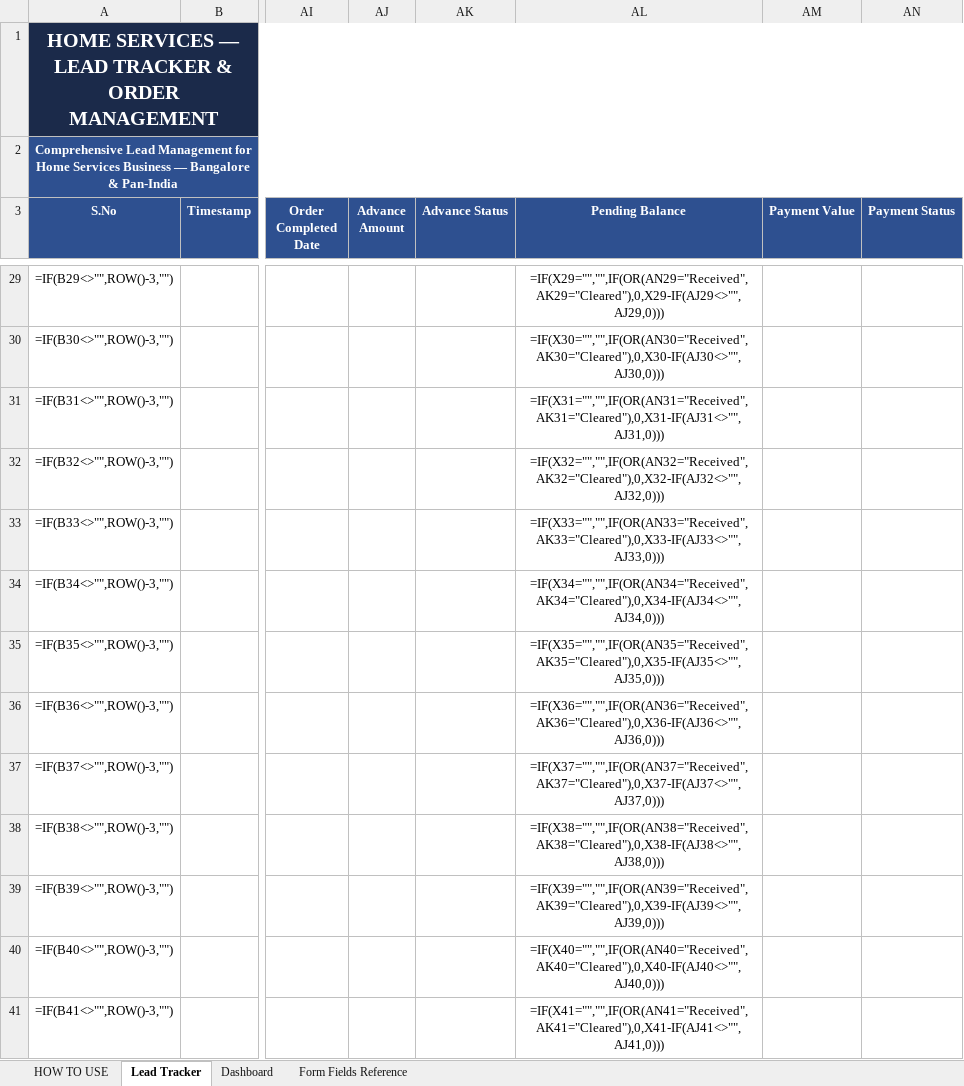
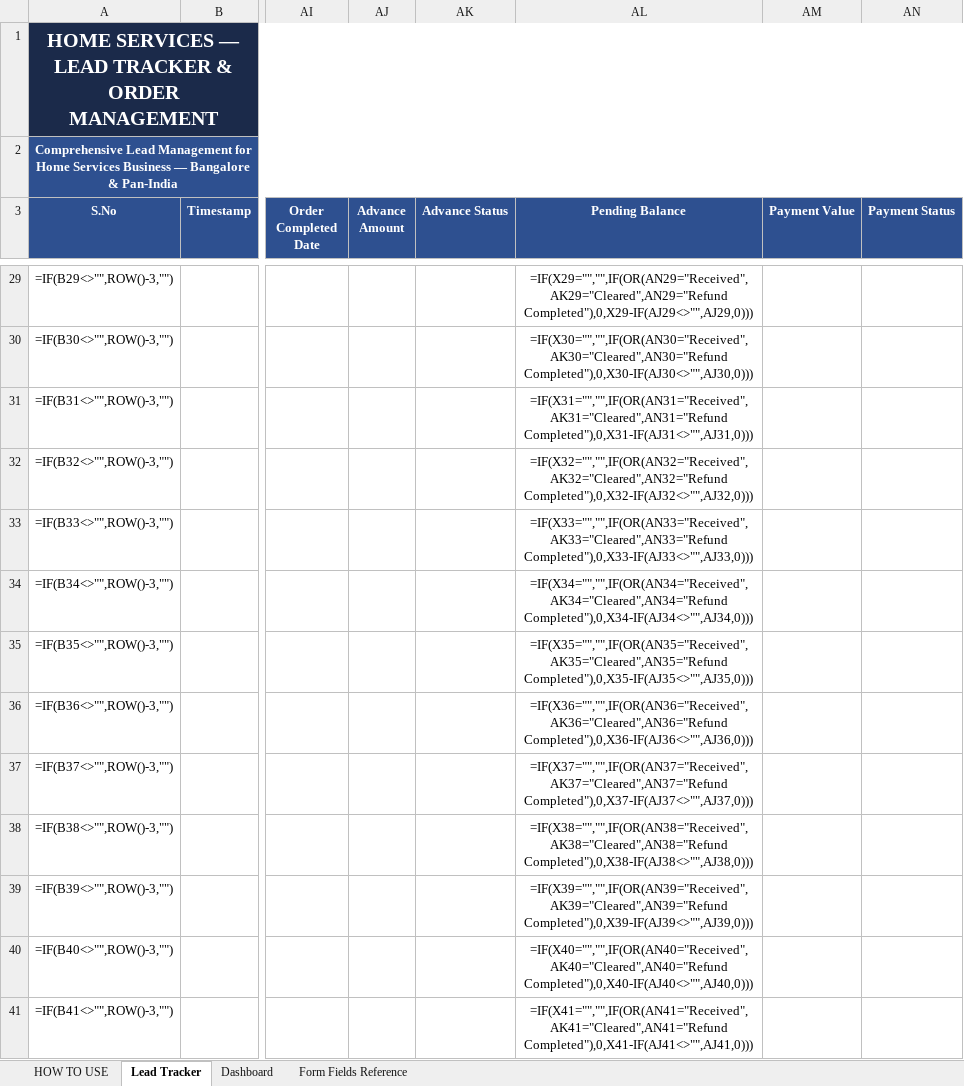
Before and after one commit to anirudhatalmale6-alt/home-services-lead-tracker, an Excel workbook: Home_Services_Lead_Tracker.xlsx, sheet Lead Tracker, drawn as a sheet; only a part is shown, gaps mark what is left out; values as stored, in another font and other column widths than the file's, no borders; formulas without a stored value are shown as written; conditional formats not drawn; the diff covers the shown part only; the diff names each change by its address in the sheet, - before the commit and + after, or states it on an @@ line.

Commit message:
Add Refund Completed to Payment Status dropdown + dashboard tracking

```diff
--- a/Home_Services_Lead_Tracker.xlsx (sheet Lead Tracker)
+++ b/Home_Services_Lead_Tracker.xlsx (sheet Lead Tracker)
-AL29 (Pending Balance): =IF(X29="","",IF(OR(AN29="Received",AK29="Cleared"),0,X29-IF(AJ29<>"",AJ29,0)))
+AL29 (Pending Balance): =IF(X29="","",IF(OR(AN29="Received",AK29="Cleared",AN29="Refund Completed"),0,X29-IF(AJ29<>"",AJ29,0)))
-AL30 (Pending Balance): =IF(X30="","",IF(OR(AN30="Received",AK30="Cleared"),0,X30-IF(AJ30<>"",AJ30,0)))
+AL30 (Pending Balance): =IF(X30="","",IF(OR(AN30="Received",AK30="Cleared",AN30="Refund Completed"),0,X30-IF(AJ30<>"",AJ30,0)))
-AL31 (Pending Balance): =IF(X31="","",IF(OR(AN31="Received",AK31="Cleared"),0,X31-IF(AJ31<>"",AJ31,0)))
+AL31 (Pending Balance): =IF(X31="","",IF(OR(AN31="Received",AK31="Cleared",AN31="Refund Completed"),0,X31-IF(AJ31<>"",AJ31,0)))
-AL32 (Pending Balance): =IF(X32="","",IF(OR(AN32="Received",AK32="Cleared"),0,X32-IF(AJ32<>"",AJ32,0)))
+AL32 (Pending Balance): =IF(X32="","",IF(OR(AN32="Received",AK32="Cleared",AN32="Refund Completed"),0,X32-IF(AJ32<>"",AJ32,0)))
-AL33 (Pending Balance): =IF(X33="","",IF(OR(AN33="Received",AK33="Cleared"),0,X33-IF(AJ33<>"",AJ33,0)))
+AL33 (Pending Balance): =IF(X33="","",IF(OR(AN33="Received",AK33="Cleared",AN33="Refund Completed"),0,X33-IF(AJ33<>"",AJ33,0)))
-AL34 (Pending Balance): =IF(X34="","",IF(OR(AN34="Received",AK34="Cleared"),0,X34-IF(AJ34<>"",AJ34,0)))
+AL34 (Pending Balance): =IF(X34="","",IF(OR(AN34="Received",AK34="Cleared",AN34="Refund Completed"),0,X34-IF(AJ34<>"",AJ34,0)))
-AL35 (Pending Balance): =IF(X35="","",IF(OR(AN35="Received",AK35="Cleared"),0,X35-IF(AJ35<>"",AJ35,0)))
+AL35 (Pending Balance): =IF(X35="","",IF(OR(AN35="Received",AK35="Cleared",AN35="Refund Completed"),0,X35-IF(AJ35<>"",AJ35,0)))
-AL36 (Pending Balance): =IF(X36="","",IF(OR(AN36="Received",AK36="Cleared"),0,X36-IF(AJ36<>"",AJ36,0)))
+AL36 (Pending Balance): =IF(X36="","",IF(OR(AN36="Received",AK36="Cleared",AN36="Refund Completed"),0,X36-IF(AJ36<>"",AJ36,0)))
-AL37 (Pending Balance): =IF(X37="","",IF(OR(AN37="Received",AK37="Cleared"),0,X37-IF(AJ37<>"",AJ37,0)))
+AL37 (Pending Balance): =IF(X37="","",IF(OR(AN37="Received",AK37="Cleared",AN37="Refund Completed"),0,X37-IF(AJ37<>"",AJ37,0)))
-AL38 (Pending Balance): =IF(X38="","",IF(OR(AN38="Received",AK38="Cleared"),0,X38-IF(AJ38<>"",AJ38,0)))
+AL38 (Pending Balance): =IF(X38="","",IF(OR(AN38="Received",AK38="Cleared",AN38="Refund Completed"),0,X38-IF(AJ38<>"",AJ38,0)))
-AL39 (Pending Balance): =IF(X39="","",IF(OR(AN39="Received",AK39="Cleared"),0,X39-IF(AJ39<>"",AJ39,0)))
+AL39 (Pending Balance): =IF(X39="","",IF(OR(AN39="Received",AK39="Cleared",AN39="Refund Completed"),0,X39-IF(AJ39<>"",AJ39,0)))
-AL40 (Pending Balance): =IF(X40="","",IF(OR(AN40="Received",AK40="Cleared"),0,X40-IF(AJ40<>"",AJ40,0)))
+AL40 (Pending Balance): =IF(X40="","",IF(OR(AN40="Received",AK40="Cleared",AN40="Refund Completed"),0,X40-IF(AJ40<>"",AJ40,0)))
-AL41 (Pending Balance): =IF(X41="","",IF(OR(AN41="Received",AK41="Cleared"),0,X41-IF(AJ41<>"",AJ41,0)))
+AL41 (Pending Balance): =IF(X41="","",IF(OR(AN41="Received",AK41="Cleared",AN41="Refund Completed"),0,X41-IF(AJ41<>"",AJ41,0)))
```
Also changed, not shown: 89 edited cells elsewhere in this sheet, sheet Dashboard, sheet HOW TO USE.
